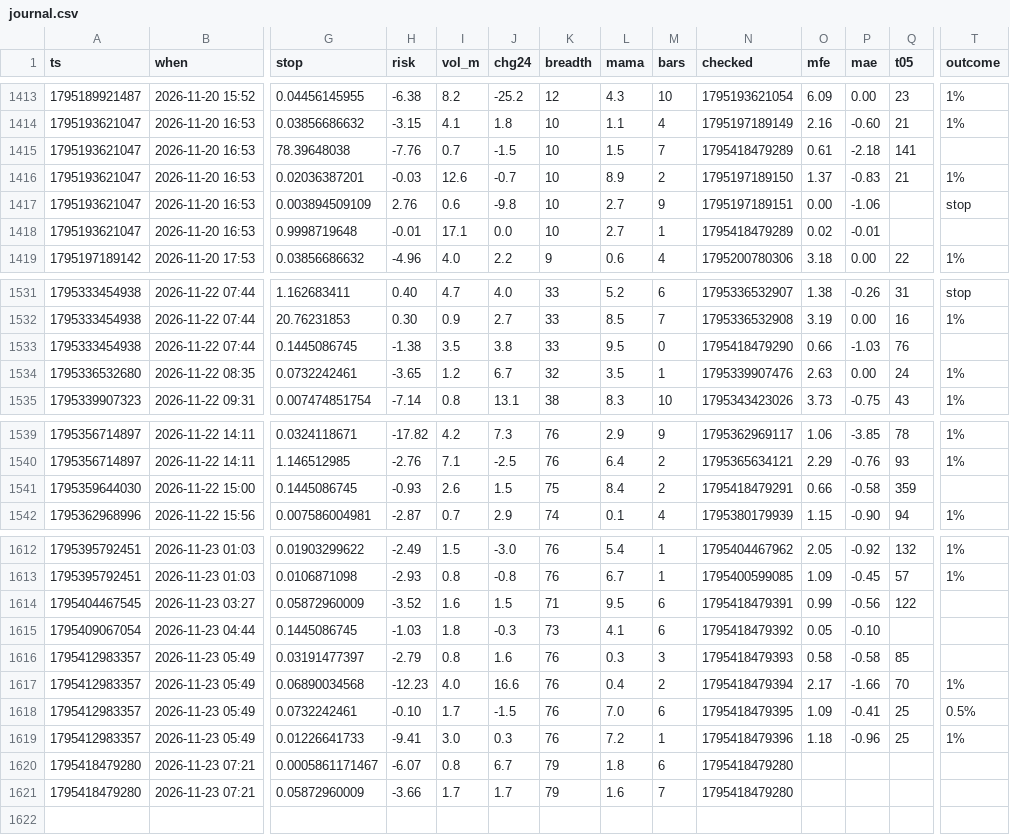
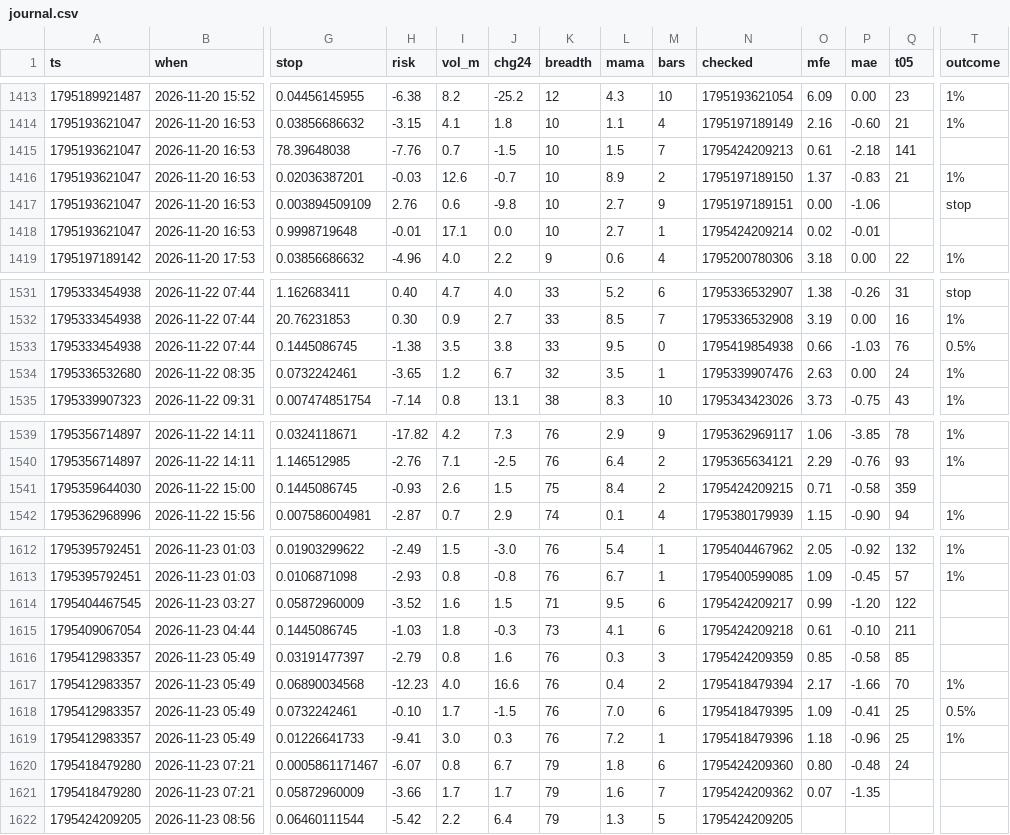
Before and after one commit to b3abderrahmane-lgtm/wissam, a CSV file: journal.csv, drawn as a sheet; only a part is shown, gaps mark what is left out; rows hold the shown columns only; the diff covers the shown part only; the diff names each change by its address in the sheet, - before the commit and + after, or states it on an @@ line.

Commit message:
settings + journal [skip ci]

```diff
--- a/journal.csv
+++ b/journal.csv
-N1415 (checked): 1795418479289
+N1415 (checked): 1795424209213
-N1418 (checked): 1795418479289
+N1418 (checked): 1795424209214
-N1533 (checked): 1795418479290
+N1533 (checked): 1795419854938
-T1533 (outcome): (empty)
+T1533 (outcome): 0.5%
-N1541 (checked): 1795418479291
+N1541 (checked): 1795424209215
-O1541 (mfe): 0.66
+O1541 (mfe): 0.71
-N1614 (checked): 1795418479391
+N1614 (checked): 1795424209217
-P1614 (mae): -0.56
+P1614 (mae): -1.20
-N1615 (checked): 1795418479392
+N1615 (checked): 1795424209218
-O1615 (mfe): 0.05
+O1615 (mfe): 0.61
-Q1615 (t05): (empty)
+Q1615 (t05): 211
-N1616 (checked): 1795418479393
+N1616 (checked): 1795424209359
-O1616 (mfe): 0.58
+O1616 (mfe): 0.85
-N1620 (checked): 1795418479280
+N1620 (checked): 1795424209360
-O1620 (mfe): (empty)
+O1620 (mfe): 0.80
-P1620 (mae): (empty)
+P1620 (mae): -0.48
-Q1620 (t05): (empty)
+Q1620 (t05): 24
-N1621 (checked): 1795418479280
+N1621 (checked): 1795424209362
-O1621 (mfe): (empty)
+O1621 (mfe): 0.07
-P1621 (mae): (empty)
+P1621 (mae): -1.35
+row 1622: 1795424209205 | 2026-11-23 08:56 | 0.06460111544 | -5.42 | 2.2 | 6.4 | 79 | 1.3 | 5 | 1795424209205
```
Also changed, not shown: 3 edited cells elsewhere in this file.
